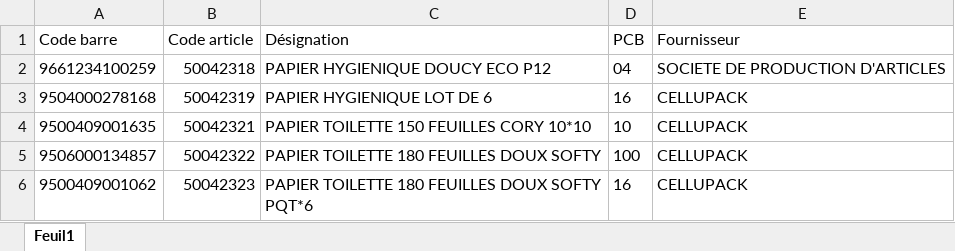
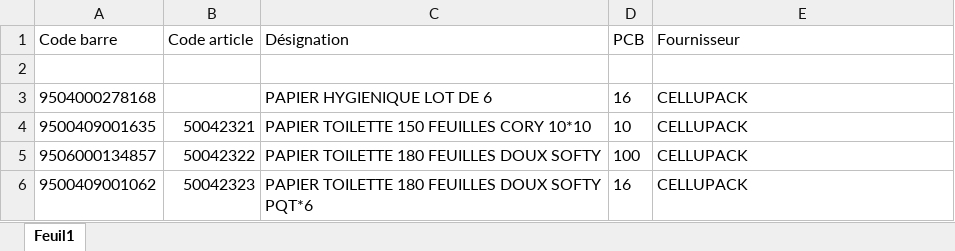
Before and after one commit to hasiniainahasina1-art/BOTAKI, an Excel workbook: CADENCIER.xlsx, sheet Feuil1, drawn as a sheet; only a part is shown; values as stored, in another font and other column widths than the file's, no borders; the diff names each change by its address in the sheet, - before the commit and + after, or states it on an @@ line.

Commit message:
Mise à jour CADENCIER.xlsx

```diff
--- a/CADENCIER.xlsx (sheet Feuil1)
+++ b/CADENCIER.xlsx (sheet Feuil1)
-row 2: 9661234100259 | 50042318 | PAPIER HYGIENIQUE DOUCY ECO P12 | 04 | SOCIETE DE PRODUCTION D'ARTICLES
+row 2: (empty)
-B3 (Code article): 50042319
+B3 (Code article): (empty)
```
